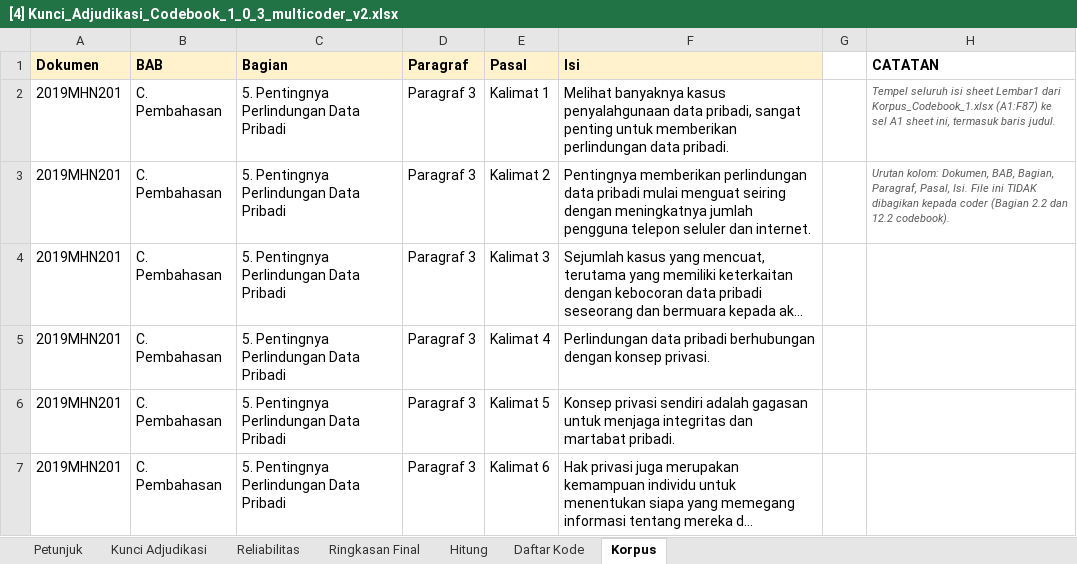
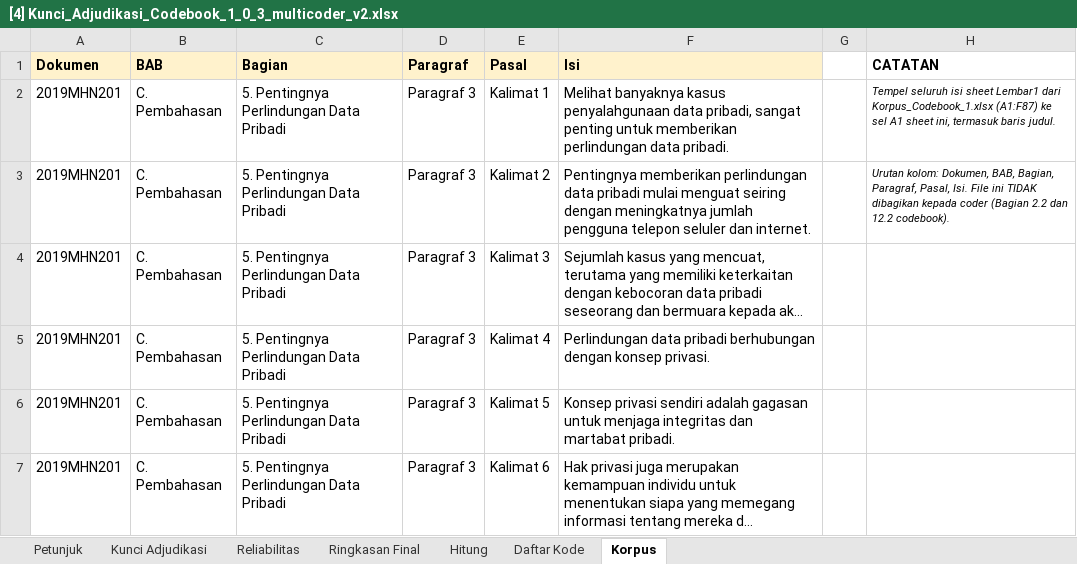
Before and after one commit to ajiww/Prosedur-Penelitian, an Excel workbook: P4 Pengembangan Kebutuhan Perangkat Lunak/A Elisitasi/A4 Coding/[4] Kunci_Adjudikasi_Codebook_1_0_3_multicoder_v2.xlsx, sheet Korpus, drawn as a sheet; only a part is shown; long unchanged cells end in …; values as stored, in another font and other column widths than the file's, no borders; the diff names each change by its address in the sheet, - before the commit and + after, or states it on an @@ line.

```diff
--- a/P4 Pengembangan Kebutuhan Perangkat Lunak/A Elisitasi/A4 Coding/[4] Kunci_Adjudikasi_Codebook_1_0_3_multicoder_v2.xlsx (sheet Korpus)
+++ b/P4 Pengembangan Kebutuhan Perangkat Lunak/A Elisitasi/A4 Coding/[4] Kunci_Adjudikasi_Codebook_1_0_3_multicoder_v2.xlsx (sheet Korpus)
-H2:H3 text colour: #595959
+H2:H3 text colour: black
```
Also changed, not shown: sheet Kunci Adjudikasi, sheet Ringkasan Final, sheet Reliabilitas, sheet Petunjuk, sheet Daftar Kode, sheet Hitung, charts or pictures, P4 Pengembangan Kebutuhan Perangkat Lunak/A Elisitasi/A4 Coding/20261029 Lembar_Coding_Codebook_1_0_3 (Deni).xlsx, P4 Pengembangan Kebutuhan Perangkat Lunak/A Elisitasi/A4 Coding/Lembar_Coding_Codebook_1_0_3 (Deni).xlsx, 2 other files.
